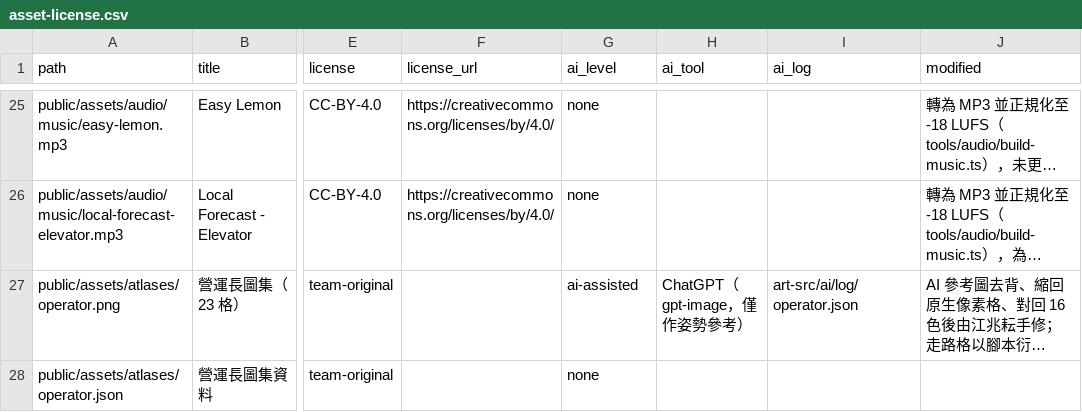
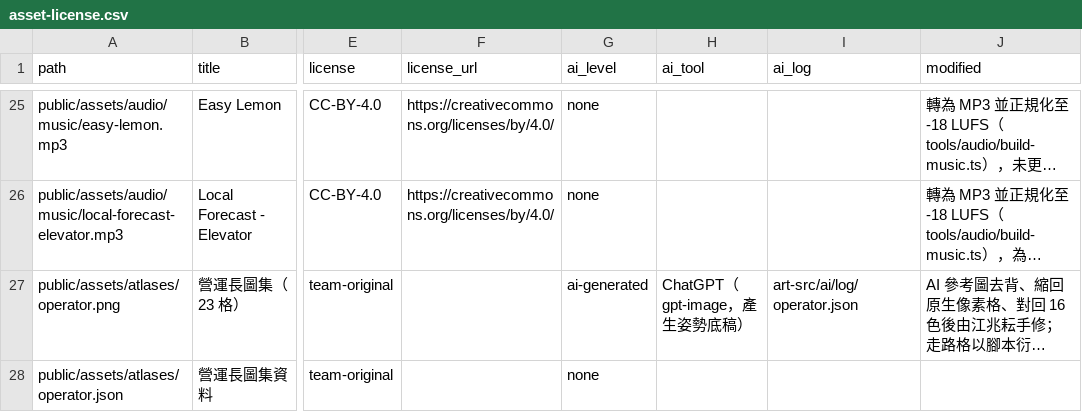
Before and after one commit to 115-1-NTNU-Game-Programming-POLS/body-inc, a CSV file: docs/art/asset-license.csv, drawn as a sheet; only a part is shown, gaps mark what is left out; long unchanged cells end in …; the diff names each change by its address in the sheet, - before the commit and + after, or states it on an @@ line.

Commit message:
Pad the operator atlas and record its AI level as generated
- Frames are laid 2 px apart, as art direction 13.4 asks (--shape-padding
  2), so a non-integer camera zoom cannot sample a neighbouring frame.
  Pixels are unchanged; a round-trip check compared every frame.
- ai_level becomes ai-generated: AI images were cut out, downscaled and
  quantised into 19 of the 23 frames, which 12.6 defines as an AI base
  draft rather than reference only.
- check_palette.py now also covers every character atlas listed in the
  atlas index, so the swap-in PR is what checks a finished atlas.

Raised in the #89 review.

```diff
--- a/docs/art/asset-license.csv
+++ b/docs/art/asset-license.csv
-G27 (ai_level): ai-assisted
+G27 (ai_level): ai-generated
-H27 (ai_tool): ChatGPT（gpt-image，僅作姿勢參考）
+H27 (ai_tool): ChatGPT（gpt-image，產生姿勢底稿）
```
Also changed, not shown: 4 other files.
